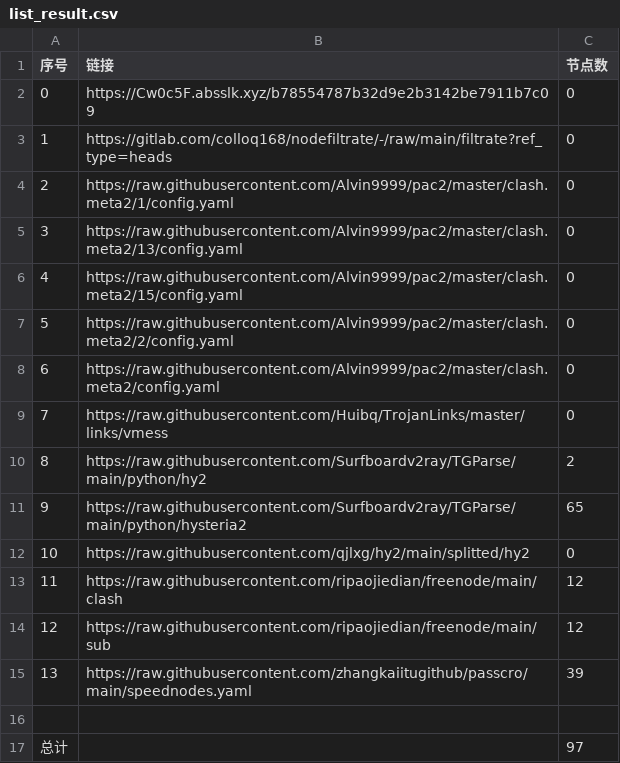
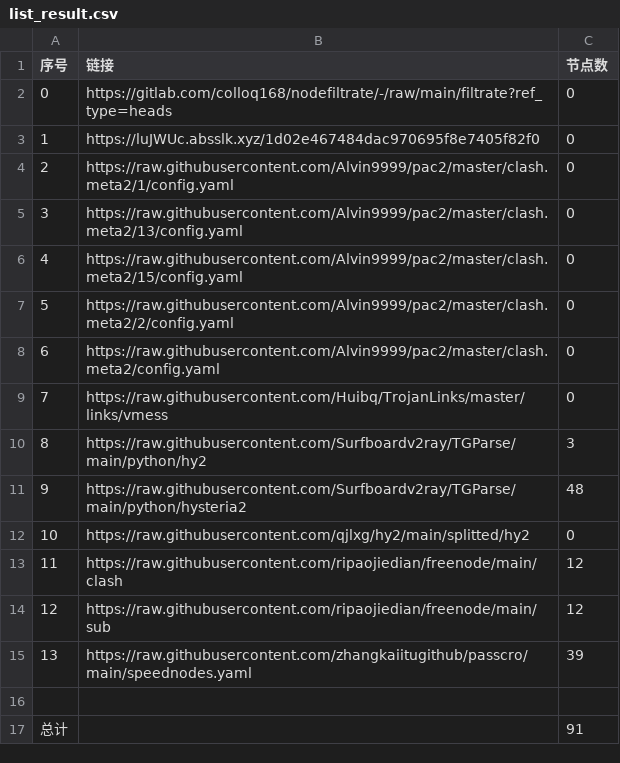
Before and after one commit to zcr268/AutoMergePublicNodes, a CSV file: list_result.csv, drawn as a sheet.

```diff
--- a/list_result.csv
+++ b/list_result.csv
@@ -1,4 +1,4 @@
 序号,链接,节点数
-0,https://Cw0c5F.absslk.xyz/b78554787b32d9e2b3142be7911b7c09,0
-1,https://gitlab.com/colloq168/nodefiltrate/-/raw/main/filtrate?ref_type=heads,0
+0,https://gitlab.com/colloq168/nodefiltrate/-/raw/main/filtrate?ref_type=heads,0
+1,https://luJWUc.absslk.xyz/1d02e467484dac970695f8e7405f82f0,0
 2,https://raw.githubusercontent.com/Alvin9999/pac2/master/clash.meta2/1/config.yaml,0
@@ -9,4 +9,4 @@
 7,https://raw.githubusercontent.com/Huibq/TrojanLinks/master/links/vmess,0
-8,https://raw.githubusercontent.com/Surfboardv2ray/TGParse/main/python/hy2,2
-9,https://raw.githubusercontent.com/Surfboardv2ray/TGParse/main/python/hysteria2,65
+8,https://raw.githubusercontent.com/Surfboardv2ray/TGParse/main/python/hy2,3
+9,https://raw.githubusercontent.com/Surfboardv2ray/TGParse/main/python/hysteria2,48
 10,https://raw.githubusercontent.com/qjlxg/hy2/main/splitted/hy2,0
@@ -16,2 +16,2 @@
 
-总计,,97
+总计,,91
```
Also changed, not shown: 9 other files.
